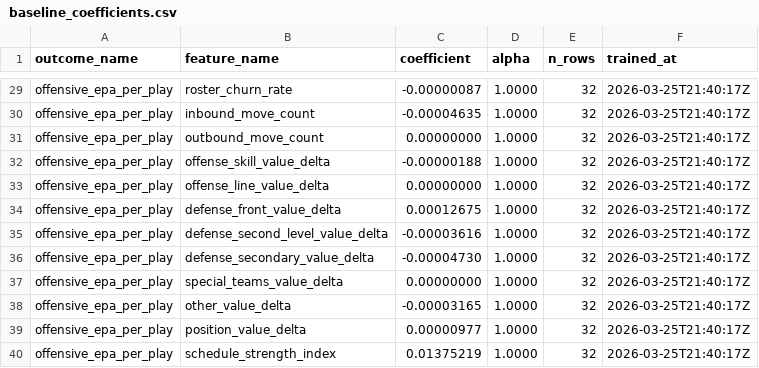
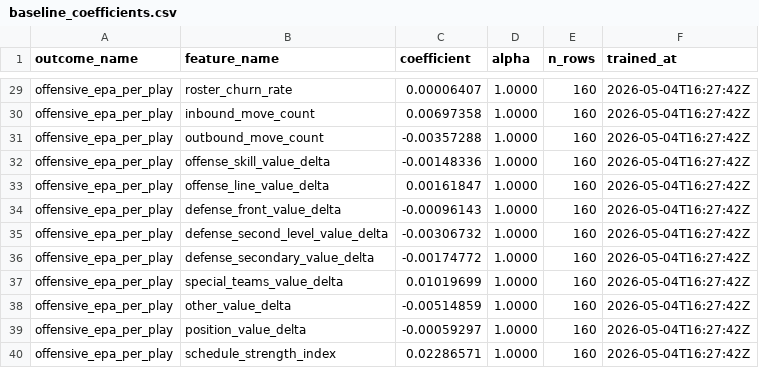
Before and after one commit to rmallorybpc/nflanalysis, a CSV file: models/artifacts/offseason/backfill_2022_2026/baseline_coefficients.csv, drawn as a sheet; only a part is shown, gaps mark what is left out; the diff covers the shown part only; the diff names each change by its address in the sheet, - before the commit and + after, or states it on an @@ line.

```diff
--- a/models/artifacts/offseason/backfill_2022_2026/baseline_coefficients.csv
+++ b/models/artifacts/offseason/backfill_2022_2026/baseline_coefficients.csv
-C29 (coefficient): -0.00000087
+C29 (coefficient): 0.00006407
-E29:E40 (n_rows): 32
+E29:E40 (n_rows): 160
-F29:F40 (trained_at): 2026-03-25T21:40:17Z
+F29:F40 (trained_at): 2026-05-04T16:27:42Z
-C30 (coefficient): -0.00004635
+C30 (coefficient): 0.00697358
-C31 (coefficient): 0.00000000
+C31 (coefficient): -0.00357288
-C32 (coefficient): -0.00000188
+C32 (coefficient): -0.00148336
-C33 (coefficient): 0.00000000
+C33 (coefficient): 0.00161847
-C34 (coefficient): 0.00012675
+C34 (coefficient): -0.00096143
-C35 (coefficient): -0.00003616
+C35 (coefficient): -0.00306732
-C36 (coefficient): -0.00004730
+C36 (coefficient): -0.00174772
-C37 (coefficient): 0.00000000
+C37 (coefficient): 0.01019699
-C38 (coefficient): -0.00003165
+C38 (coefficient): -0.00514859
-C39 (coefficient): 0.00000977
+C39 (coefficient): -0.00059297
-C40 (coefficient): 0.01375219
+C40 (coefficient): 0.02286571
```
Also changed, not shown: 81 edited cells elsewhere in this file, data/processed/offseason/backfill_2022_2026/model_outputs.csv, data/processed/offseason/backfill_2022_2026/model_outputs_hierarchical.csv, 5 other files.
